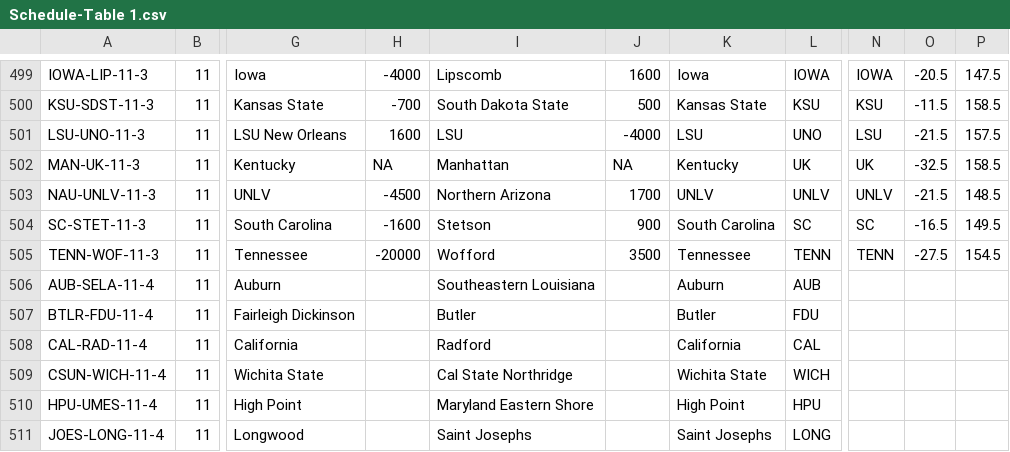
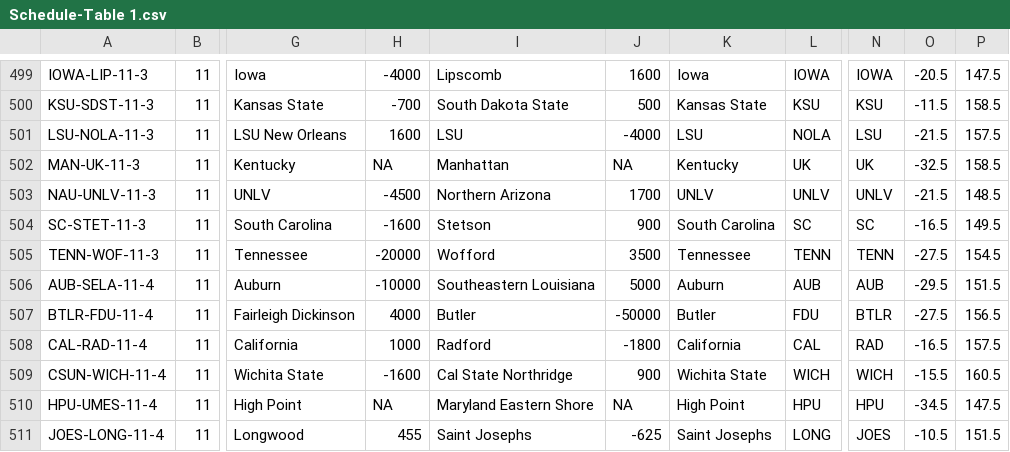
Before and after one commit to brandonfox14/March_Madness_2027, a CSV file: Data/27_March_Madness_Data/Schedule-Table 1.csv, drawn as a sheet; only a part is shown, gaps mark what is left out; the diff covers the shown part only; the diff names each change by its address in the sheet, - before the commit and + after, or states it on an @@ line.

```diff
--- a/Data/27_March_Madness_Data/Schedule-Table 1.csv
+++ b/Data/27_March_Madness_Data/Schedule-Table 1.csv
-A501: LSU-UNO-11-3
+A501: LSU-NOLA-11-3
-L501: UNO
+L501: NOLA
-H506: (empty)
+H506: -10000
-J506: (empty)
+J506: 5000
-N506: (empty)
+N506: AUB
-O506: (empty)
+O506: -29.5
-P506: (empty)
+P506: 151.5
-H507: (empty)
+H507: 4000
-J507: (empty)
+J507: -50000
-N507: (empty)
+N507: BTLR
-O507: (empty)
+O507: -27.5
-P507: (empty)
+P507: 156.5
-H508: (empty)
+H508: 1000
-J508: (empty)
+J508: -1800
-N508: (empty)
+N508: RAD
-O508: (empty)
+O508: -16.5
-P508: (empty)
+P508: 157.5
-H509: (empty)
+H509: -1600
-J509: (empty)
+J509: 900
-N509: (empty)
+N509: WICH
-O509: (empty)
+O509: -15.5
-P509: (empty)
+P509: 160.5
-H510: (empty)
+H510: NA
-J510: (empty)
+J510: NA
-N510: (empty)
+N510: HPU
-O510: (empty)
+O510: -34.5
-P510: (empty)
+P510: 147.5
-H511: (empty)
+H511: 455
-J511: (empty)
+J511: -625
-N511: (empty)
+N511: JOES
-O511: (empty)
+O511: -10.5
-P511: (empty)
+P511: 151.5
```
Also changed, not shown: 20 edited cells elsewhere in this file, Data/27_March_Madness_Data/Coach-Table 1.csv, Data/27_March_Madness_Data/ESPN_PLAYERS-Table 1.csv, 13 other files.
